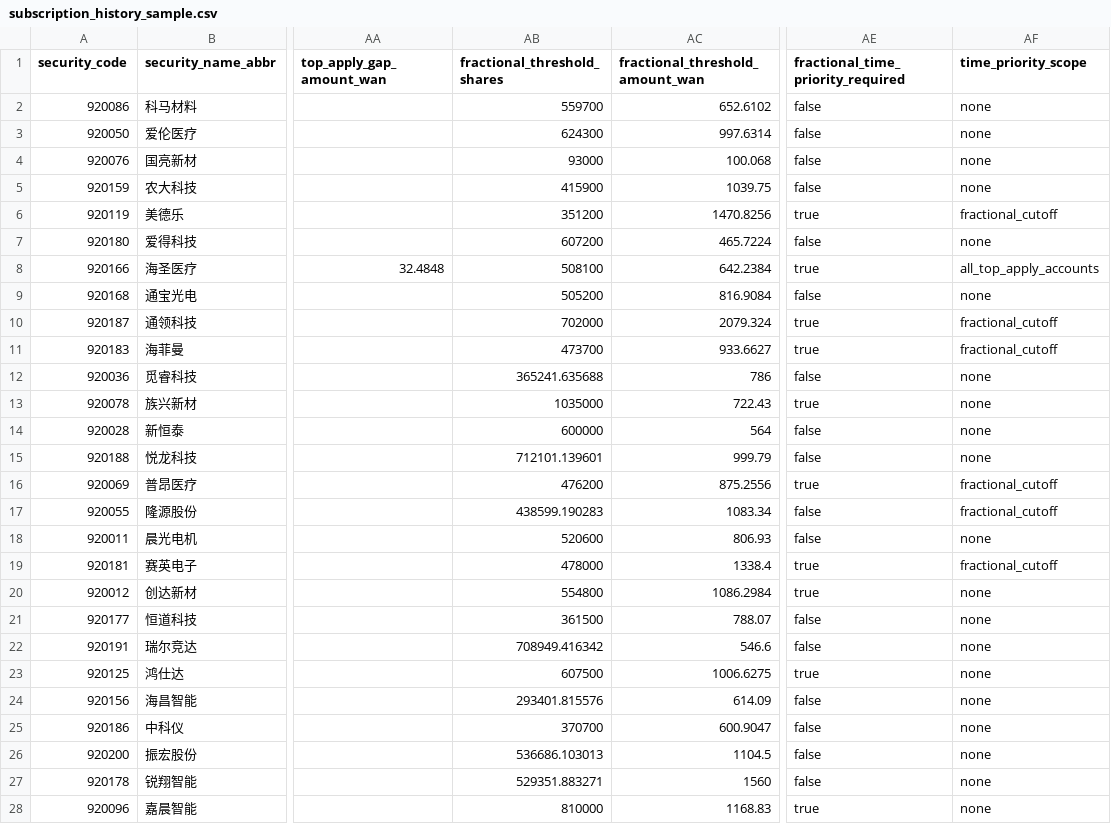
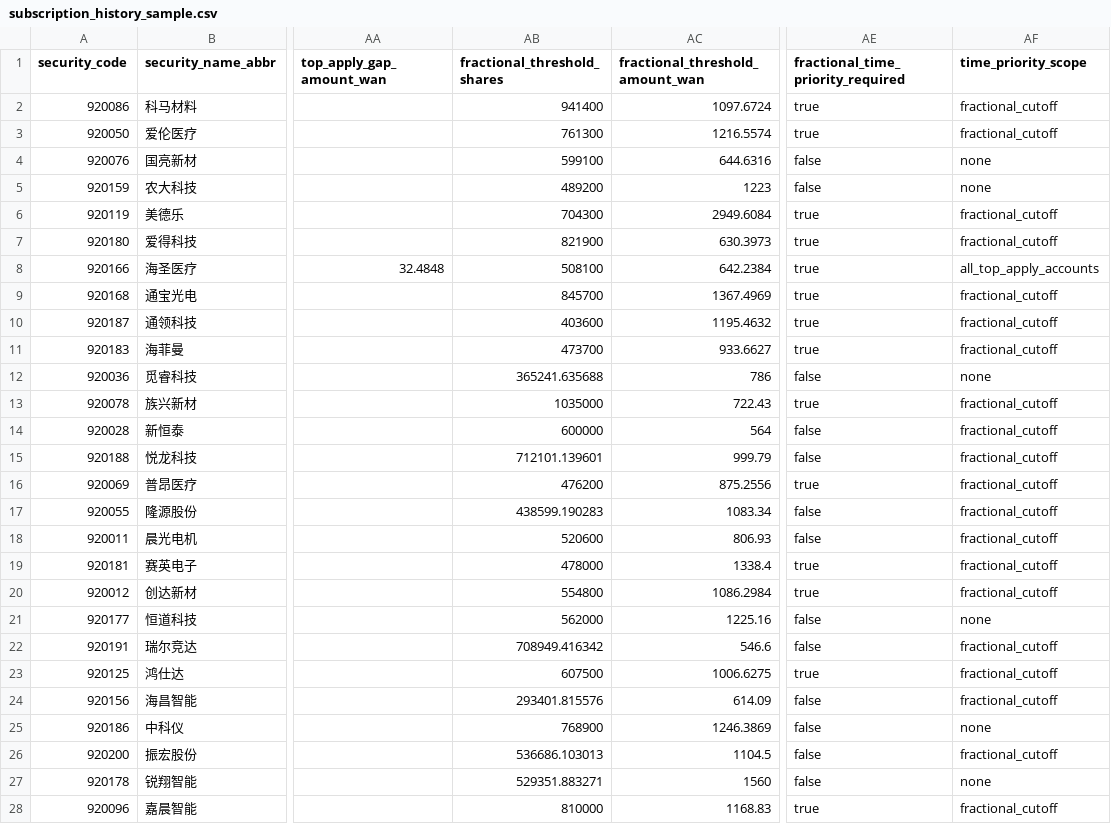
Before and after one commit to viconia828/BJ_IPO, a CSV file: data/offline_tuning/subscription_history_sample.csv, drawn as a sheet; only a part is shown, gaps mark what is left out; the diff covers the shown part only; the diff names each change by its address in the sheet, - before the commit and + after, or states it on an @@ line.

```diff
--- a/data/offline_tuning/subscription_history_sample.csv
+++ b/data/offline_tuning/subscription_history_sample.csv
-AB2 (fractional_threshold_shares): 559700
+AB2 (fractional_threshold_shares): 941400
-AC2 (fractional_threshold_amount_wan): 652.6102
+AC2 (fractional_threshold_amount_wan): 1097.6724
-AE2:AE3: false
+AE2:AE3: true
-AF2:AF3 (time_priority_scope): none
+AF2:AF3 (time_priority_scope): fractional_cutoff
-AB3 (fractional_threshold_shares): 624300
+AB3 (fractional_threshold_shares): 761300
-AC3 (fractional_threshold_amount_wan): 997.6314
+AC3 (fractional_threshold_amount_wan): 1216.5574
-AB4 (fractional_threshold_shares): 93000
+AB4 (fractional_threshold_shares): 599100
-AC4 (fractional_threshold_amount_wan): 100.068
+AC4 (fractional_threshold_amount_wan): 644.6316
-AB5 (fractional_threshold_shares): 415900
+AB5 (fractional_threshold_shares): 489200
-AC5 (fractional_threshold_amount_wan): 1039.75
+AC5 (fractional_threshold_amount_wan): 1223
-AB6 (fractional_threshold_shares): 351200
+AB6 (fractional_threshold_shares): 704300
-AC6 (fractional_threshold_amount_wan): 1470.8256
+AC6 (fractional_threshold_amount_wan): 2949.6084
-AB7 (fractional_threshold_shares): 607200
+AB7 (fractional_threshold_shares): 821900
-AC7 (fractional_threshold_amount_wan): 465.7224
+AC7 (fractional_threshold_amount_wan): 630.3973
-AE7: false
+AE7: true
-AF7 (time_priority_scope): none
+AF7 (time_priority_scope): fractional_cutoff
-AB9 (fractional_threshold_shares): 505200
+AB9 (fractional_threshold_shares): 845700
-AC9 (fractional_threshold_amount_wan): 816.9084
+AC9 (fractional_threshold_amount_wan): 1367.4969
-AE9: false
+AE9: true
-AF9 (time_priority_scope): none
+AF9 (time_priority_scope): fractional_cutoff
-AB10 (fractional_threshold_shares): 702000
+AB10 (fractional_threshold_shares): 403600
-AC10 (fractional_threshold_amount_wan): 2079.324
+AC10 (fractional_threshold_amount_wan): 1195.4632
-AF13:AF15 (time_priority_scope): none
+AF13:AF15 (time_priority_scope): fractional_cutoff
-AF18 (time_priority_scope): none
+AF18 (time_priority_scope): fractional_cutoff
-AF20 (time_priority_scope): none
+AF20 (time_priority_scope): fractional_cutoff
-AB21 (fractional_threshold_shares): 361500
+AB21 (fractional_threshold_shares): 562000
-AC21 (fractional_threshold_amount_wan): 788.07
+AC21 (fractional_threshold_amount_wan): 1225.16
-AF22:AF24 (time_priority_scope): none
+AF22:AF24 (time_priority_scope): fractional_cutoff
-AB25 (fractional_threshold_shares): 370700
+AB25 (fractional_threshold_shares): 768900
-AC25 (fractional_threshold_amount_wan): 600.9047
+AC25 (fractional_threshold_amount_wan): 1246.3869
-AF26 (time_priority_scope): none
+AF26 (time_priority_scope): fractional_cutoff
-AF28 (time_priority_scope): none
+AF28 (time_priority_scope): fractional_cutoff
```
Also changed, not shown: 1 added row and 6 edited cells elsewhere in this file, data/offline_tuning/account_pool_history_points.csv, data/offline_tuning/account_pool_history_thresholds.csv, 8 other files.
